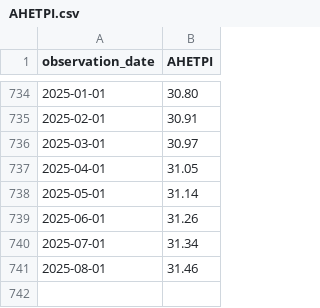
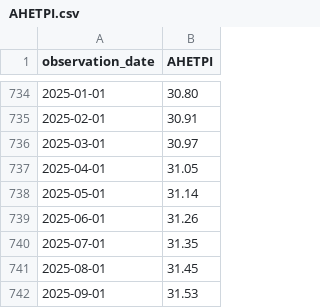
Before and after one commit to yinkaadx/indicators-dashboard, a CSV file: data/fred/AHETPI.csv, drawn as a sheet; only a part is shown, gaps mark what is left out.

```diff
--- a/data/fred/AHETPI.csv
+++ b/data/fred/AHETPI.csv
@@ -739,3 +739,4 @@ observation_date,AHETPI
 2025-06-01,31.26
-2025-07-01,31.34
-2025-08-01,31.46
+2025-07-01,31.35
+2025-08-01,31.45
+2025-09-01,31.53
```
Also changed, not shown: data/fred/ICSA.csv, data/fred/PAYEMS.csv.
